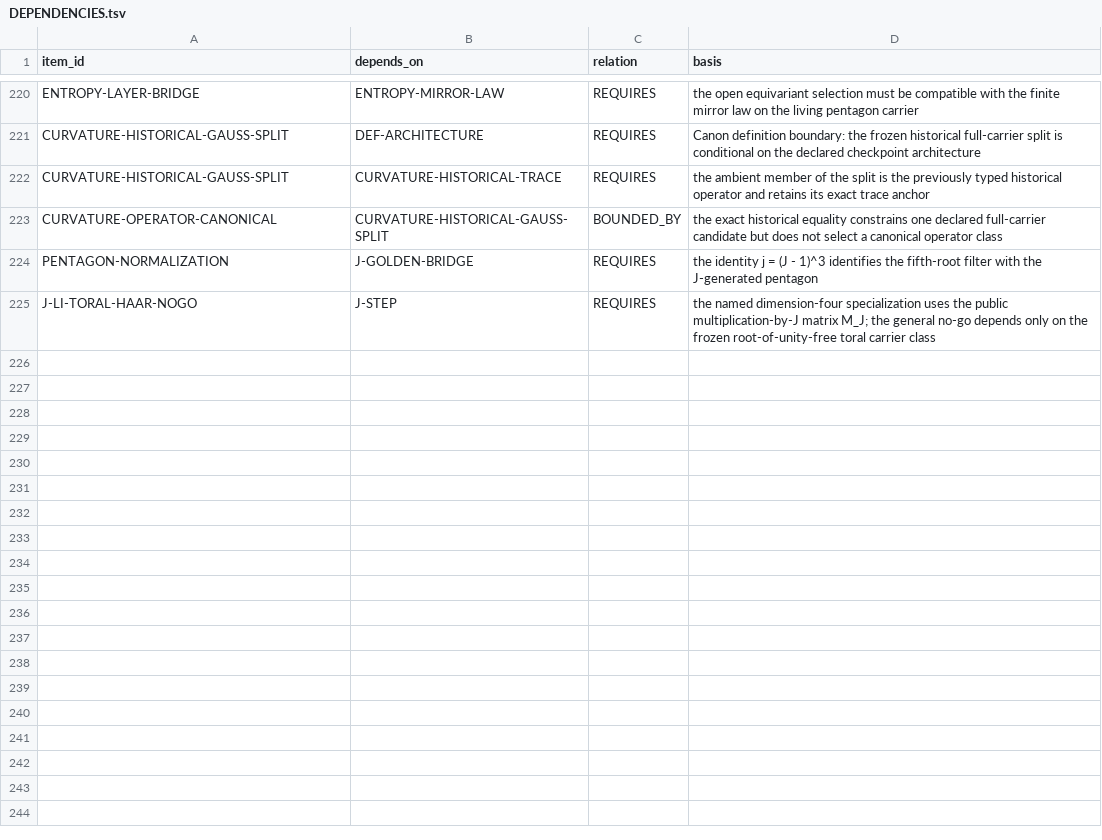
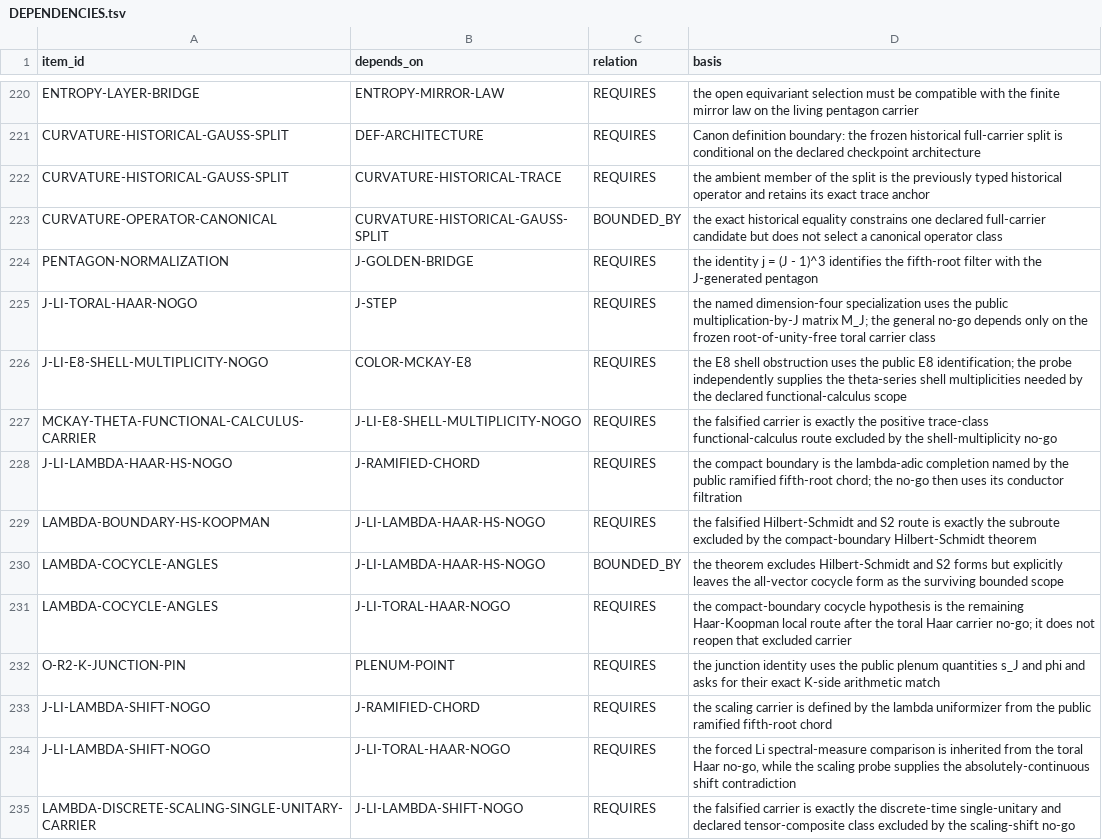
Before and after one commit to mathorn1973/twist-j, a TSV file: canon/DEPENDENCIES.tsv, drawn as a sheet; only a part is shown, gaps mark what is left out; the diff names each change by its address in the sheet, - before the commit and + after, or states it on an @@ line.

```diff
--- a/canon/DEPENDENCIES.tsv
+++ b/canon/DEPENDENCIES.tsv
+row 226: J-LI-E8-SHELL-MULTIPLICITY-NOGO | COLOR-MCKAY-E8 | REQUIRES | the E8 shell obstruction uses the public E8 identification; the probe independently supplies the theta-series shell multiplicities needed by the declared functional-calculus scope
+row 227: MCKAY-THETA-FUNCTIONAL-CALCULUS-CARRIER | J-LI-E8-SHELL-MULTIPLICITY-NOGO | REQUIRES | the falsified carrier is exactly the positive trace-class functional-calculus route excluded by the shell-multiplicity no-go
+row 228: J-LI-LAMBDA-HAAR-HS-NOGO | J-RAMIFIED-CHORD | REQUIRES | the compact boundary is the lambda-adic completion named by the public ramified fifth-root chord; the no-go then uses its conductor filtration
+row 229: LAMBDA-BOUNDARY-HS-KOOPMAN | J-LI-LAMBDA-HAAR-HS-NOGO | REQUIRES | the falsified Hilbert-Schmidt and S2 route is exactly the subroute excluded by the compact-boundary Hilbert-Schmidt theorem
+row 230: LAMBDA-COCYCLE-ANGLES | J-LI-LAMBDA-HAAR-HS-NOGO | BOUNDED_BY | the theorem excludes Hilbert-Schmidt and S2 forms but explicitly leaves the all-vector cocycle form as the surviving bounded scope
+row 231: LAMBDA-COCYCLE-ANGLES | J-LI-TORAL-HAAR-NOGO | REQUIRES | the compact-boundary cocycle hypothesis is the remaining Haar-Koopman local route after the toral Haar carrier no-go; it does not reopen that excluded carrier
+row 232: O-R2-K-JUNCTION-PIN | PLENUM-POINT | REQUIRES | the junction identity uses the public plenum quantities s_J and phi and asks for their exact K-side arithmetic match
+row 233: J-LI-LAMBDA-SHIFT-NOGO | J-RAMIFIED-CHORD | REQUIRES | the scaling carrier is defined by the lambda uniformizer from the public ramified fifth-root chord
+row 234: J-LI-LAMBDA-SHIFT-NOGO | J-LI-TORAL-HAAR-NOGO | REQUIRES | the forced Li spectral-measure comparison is inherited from the toral Haar no-go, while the scaling probe supplies the absolutely-continuous shift contradiction
+row 235: LAMBDA-DISCRETE-SCALING-SINGLE-UNITARY-CARRIER | J-LI-LAMBDA-SHIFT-NOGO | REQUIRES | the falsified carrier is exactly the discrete-time single-unitary and declared tensor-composite class excluded by the scaling-shift no-go
```
Also changed, not shown: canon/EVIDENCE.tsv, canon/NORMATIVE.tsv, 10 other files.
